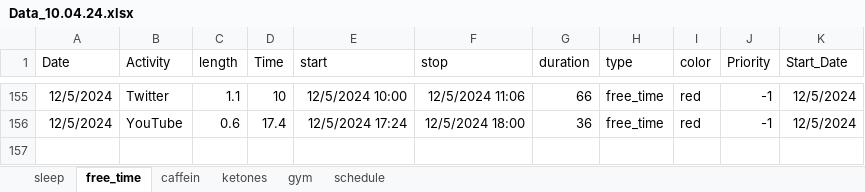
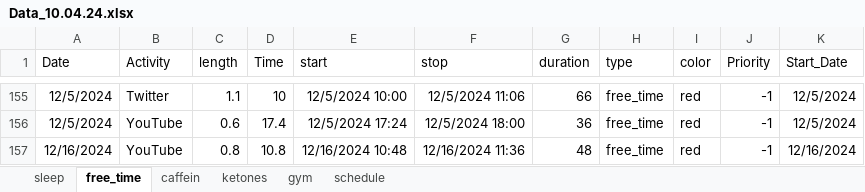
Before and after one commit to chris-kremer/dashapp, an Excel workbook: Data_10.04.24.xlsx, sheet free_time, drawn as a sheet; only a part is shown, gaps mark what is left out; values as stored, in another font and other column widths than the file's, no borders; the diff names each change by its address in the sheet, - before the commit and + after, or states it on an @@ line.

```diff
--- a/Data_10.04.24.xlsx (sheet free_time)
+++ b/Data_10.04.24.xlsx (sheet free_time)
+row 157: 12/16/2024 | YouTube | 0.8 | 10.8 | 12/16/2024 10:48 | 12/16/2024 11:36 | 48 | free_time | red | -1 | 12/16/2024
```
Also changed, not shown: sheet schedule, sheet sleep, sheet caffein.
